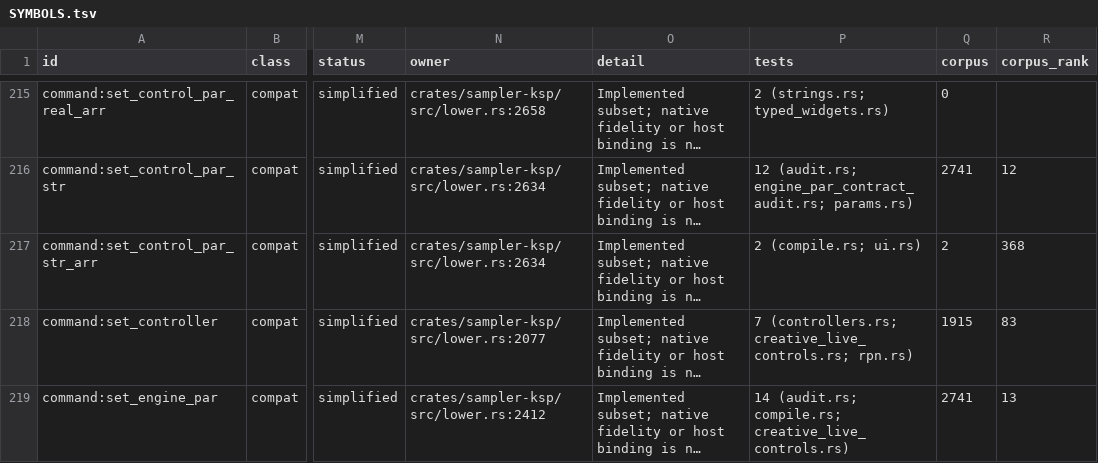
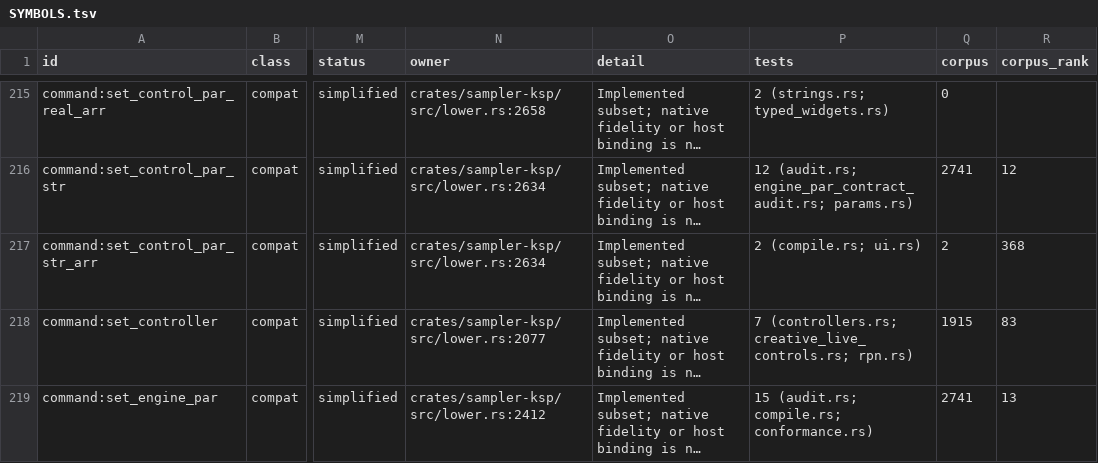
Before and after one commit to DerpcatMusic/KONTRA, a TSV file: docs/re/ksp/SYMBOLS.tsv, drawn as a sheet; only a part is shown, gaps mark what is left out; long unchanged cells end in …; the diff covers the shown part only; the diff names each change by its address in the sheet, - before the commit and + after, or states it on an @@ line.

```diff
--- a/docs/re/ksp/SYMBOLS.tsv
+++ b/docs/re/ksp/SYMBOLS.tsv
-P219 (tests): 14 (audit.rs; compile.rs; creative_live_controls.rs)
+P219 (tests): 15 (audit.rs; compile.rs; conformance.rs)
```
Also changed, not shown: 24 edited cells elsewhere in this file, 1 other file.
